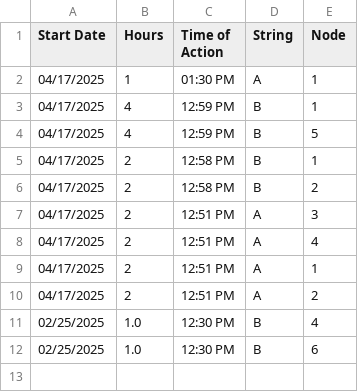
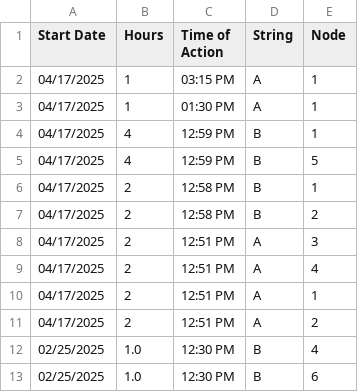
Before and after one commit to hectorpena19/SmartWaterRepo, a CSV file: saved_actions.csv, drawn as a sheet; the diff names each change by its address in the sheet, - before the commit and + after, or states it on an @@ line.

Commit message:
Updated saved_actions.csv

```diff
--- a/saved_actions.csv
+++ b/saved_actions.csv
+row 2: 04/17/2025 | 1 | 03:15 PM | A | 1
```
